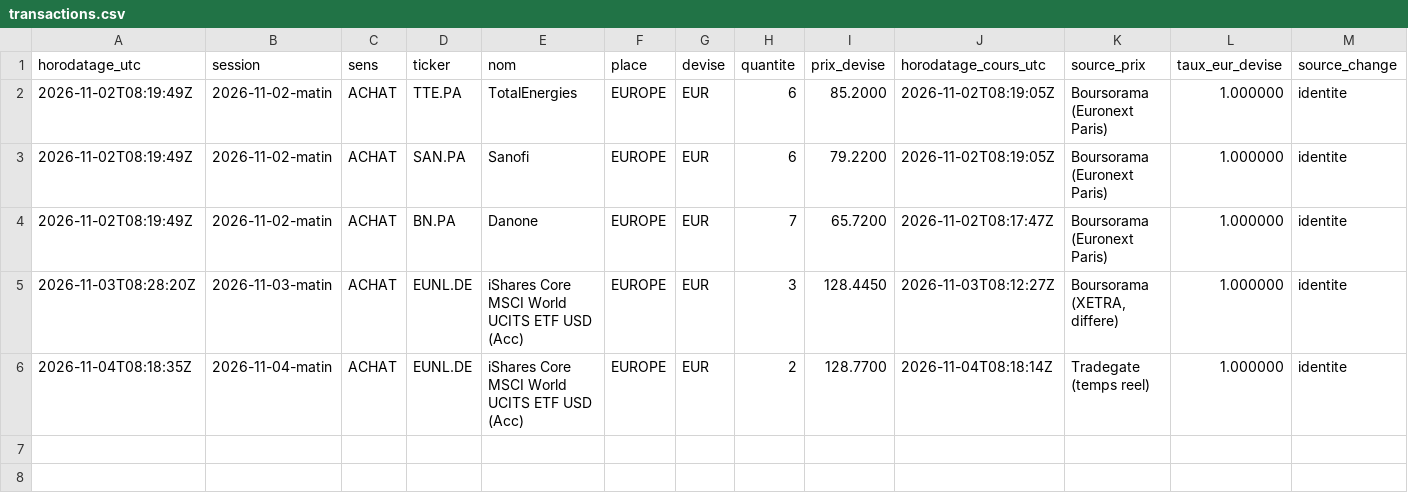
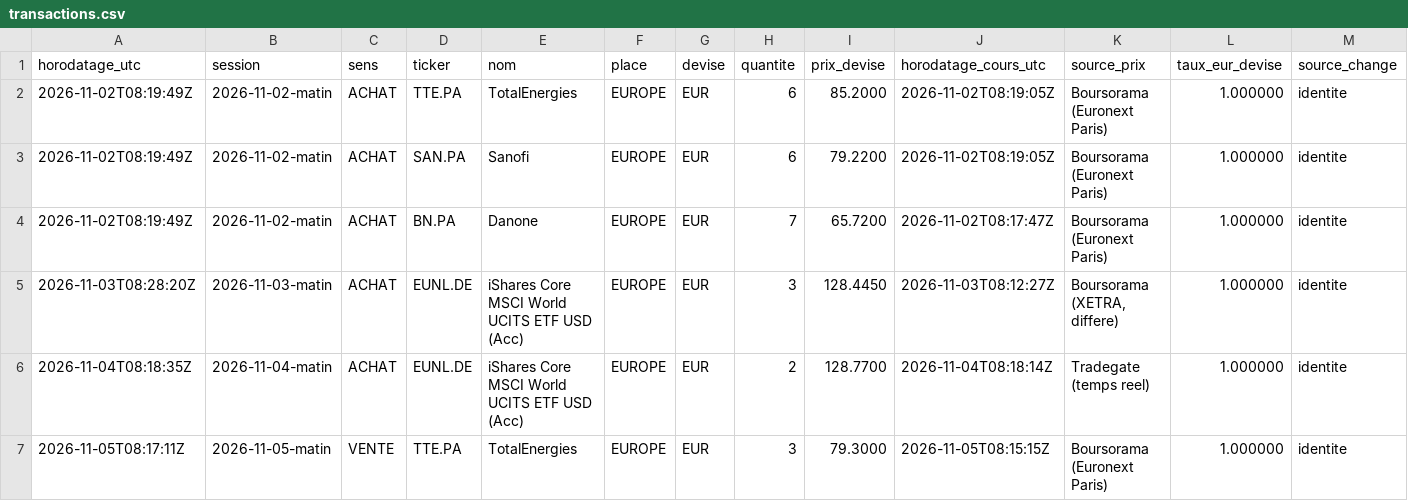
Before and after one commit to Ylhan13/portefeuille.ia, a CSV file: state/transactions.csv, drawn as a sheet; only a part is shown; rows hold the shown columns only; the diff names each change by its address in the sheet, - before the commit and + after, or states it on an @@ line.

```diff
--- a/state/transactions.csv
+++ b/state/transactions.csv
+row 7: 2026-11-05T08:17:11Z | 2026-11-05-matin | VENTE | TTE.PA | TotalEnergies | EUROPE | EUR | 3 | 79.3000 | 2026-11-05T08:15:15Z | Boursorama (Euronext Paris) | 1.000000 | identite
```
Also changed, not shown: state/history.csv, state/prices.csv, 2 other files.
